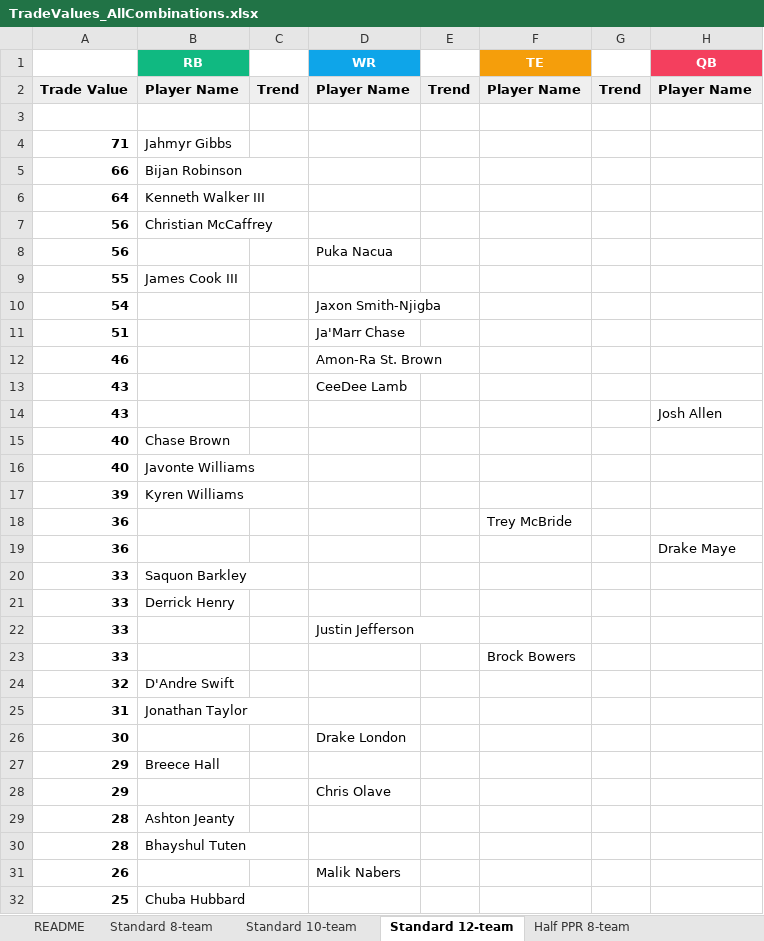
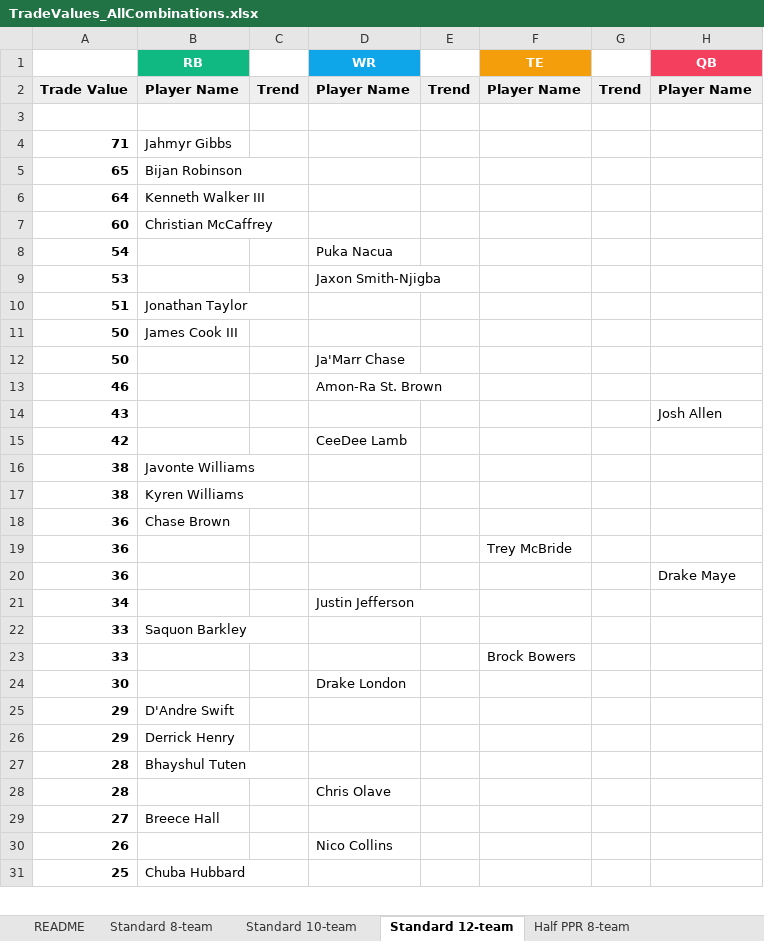
Before and after one commit to seoularpro/OddsVis, an Excel workbook: TradeValueSheets/TradeValues_AllCombinations.xlsx, sheet Standard 12-team, drawn as a sheet; only a part is shown; values as stored, in another font and other column widths than the file's, no borders; removed rows and columns are numbered as before the commit, all else as after; the diff covers the shown part only; the diff names each change by its address in the sheet, - before the commit and + after, or states it on an @@ line.

```diff
--- a/TradeValueSheets/TradeValues_AllCombinations.xlsx (sheet Standard 12-team)
+++ b/TradeValueSheets/TradeValues_AllCombinations.xlsx (sheet Standard 12-team)
-A5: 66
+A5: 65
-A7: 56
+A7: 60
-row 8: 56 |  |  | Puka Nacua
-row 9: 55 | James Cook III
-D8 (WR): Jaxon Smith-Njigba
+D8 (WR): Puka Nacua
+row 9: 53 |  |  | Jaxon Smith-Njigba
-B10 (RB): (empty)
+B10 (RB): Jonathan Taylor
-D10 (WR): Ja'Marr Chase
+D10 (WR): (empty)
+row 11: 50 | James Cook III
+row 12: 50 |  |  | Ja'Marr Chase
-row 13: 43 |  |  | CeeDee Lamb
-row 15: 40 | Chase Brown
-row 16: 40 | Javonte Williams
-row 17: 39 | Kyren Williams
+row 15: 42 |  |  | CeeDee Lamb
+row 16: 38 | Javonte Williams
+row 17: 38 | Kyren Williams
+row 18: 36 | Chase Brown
+row 21: 34 |  |  | Justin Jefferson
-row 21: 33 | Derrick Henry
-row 22: 33 |  |  | Justin Jefferson
-row 24: 32 | D'Andre Swift
-row 25: 31 | Jonathan Taylor
+row 25: 29 | D'Andre Swift
-B26 (RB): Breece Hall
+B26 (RB): Derrick Henry
-row 28: 29 |  |  | Chris Olave
-row 29: 28 | Ashton Jeanty
+row 28: 28 |  |  | Chris Olave
+row 29: 27 | Breece Hall
-D30 (WR): Malik Nabers
+D30 (WR): Nico Collins
```
Also changed, not shown: 21 added rows, 20 removed rows and 14 edited cells elsewhere in this sheet, sheet Standard 10-team, sheet Half PPR 10-team, sheet Standard 8-team, sheet Half PPR 8-team, sheet Full PPR 10-team, sheet Full PPR 12-team, 2 more sheets, TradeValueSheets/TradeValues_FullPPR_10team.xlsx, TradeValueSheets/TradeValues_FullPPR_12team.xlsx, 18 other files.
